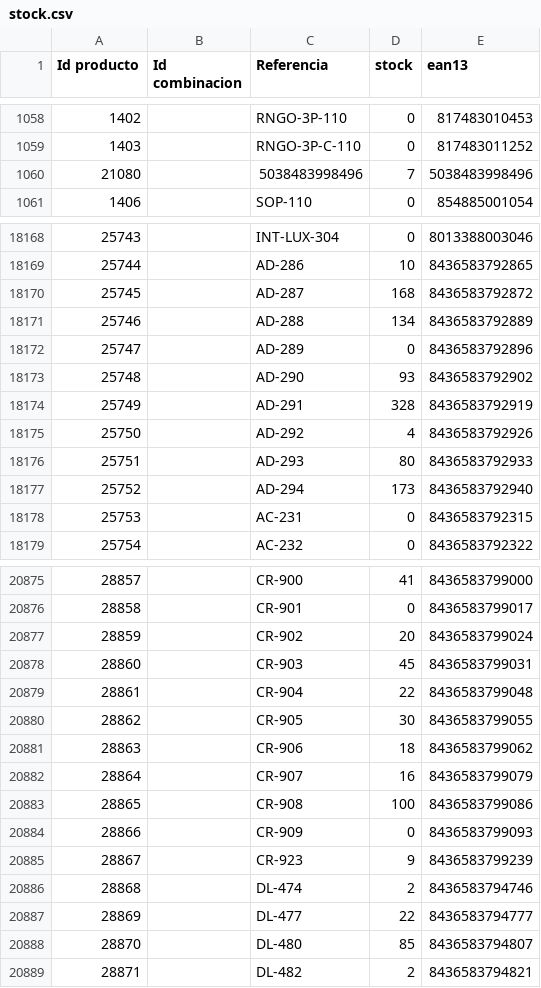
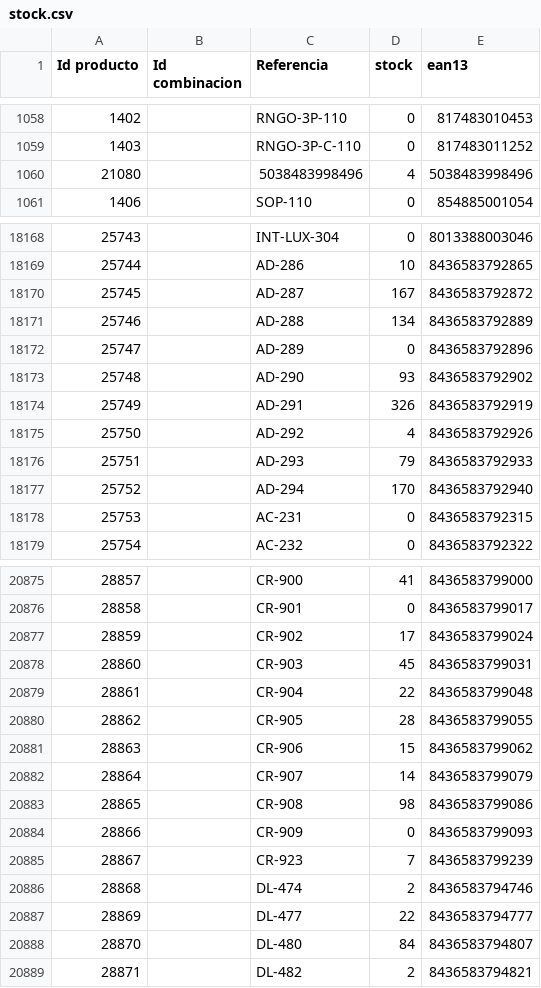
Before and after one commit to enlisa/meerotik-lovecherry-feeds., a CSV file: public/feeds/stock.csv, drawn as a sheet; only a part is shown, gaps mark what is left out; the diff covers the shown part only.

```diff
--- a/public/feeds/stock.csv
+++ b/public/feeds/stock.csv
@@ -1059,3 +1059,3 @@
 1403,,RNGO-3P-C-110,0,817483011252
-21080,,5038483998496,7,5038483998496
+21080,,5038483998496,4,5038483998496
 1406,,SOP-110,0,854885001054
@@ -18169,3 +18169,3 @@
 25744,,AD-286,10,8436583792865
-25745,,AD-287,168,8436583792872
+25745,,AD-287,167,8436583792872
 25746,,AD-288,134,8436583792889
@@ -18173,6 +18173,6 @@
 25748,,AD-290,93,8436583792902
-25749,,AD-291,328,8436583792919
+25749,,AD-291,326,8436583792919
 25750,,AD-292,4,8436583792926
-25751,,AD-293,80,8436583792933
-25752,,AD-294,173,8436583792940
+25751,,AD-293,79,8436583792933
+25752,,AD-294,170,8436583792940
 25753,,AC-231,0,8436583792315
@@ -20876,14 +20876,14 @@
 28858,,CR-901,0,8436583799017
-28859,,CR-902,20,8436583799024
+28859,,CR-902,17,8436583799024
 28860,,CR-903,45,8436583799031
 28861,,CR-904,22,8436583799048
-28862,,CR-905,30,8436583799055
-28863,,CR-906,18,8436583799062
-28864,,CR-907,16,8436583799079
-28865,,CR-908,100,8436583799086
+28862,,CR-905,28,8436583799055
+28863,,CR-906,15,8436583799062
+28864,,CR-907,14,8436583799079
+28865,,CR-908,98,8436583799086
 28866,,CR-909,0,8436583799093
-28867,,CR-923,9,8436583799239
+28867,,CR-923,7,8436583799239
 28868,,DL-474,2,8436583794746
 28869,,DL-477,22,8436583794777
-28870,,DL-480,85,8436583794807
+28870,,DL-480,84,8436583794807
 28871,,DL-482,2,8436583794821
```
Also changed, not shown: 130 edited cells elsewhere in this file, 1 other file.
